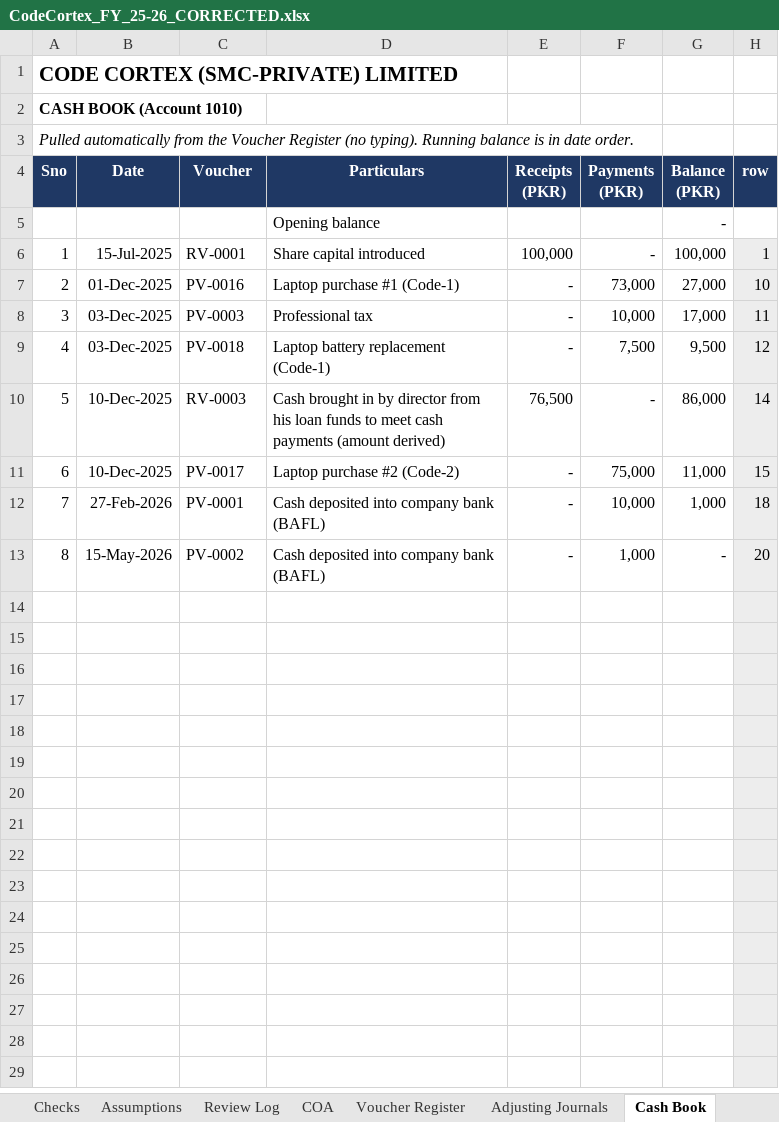
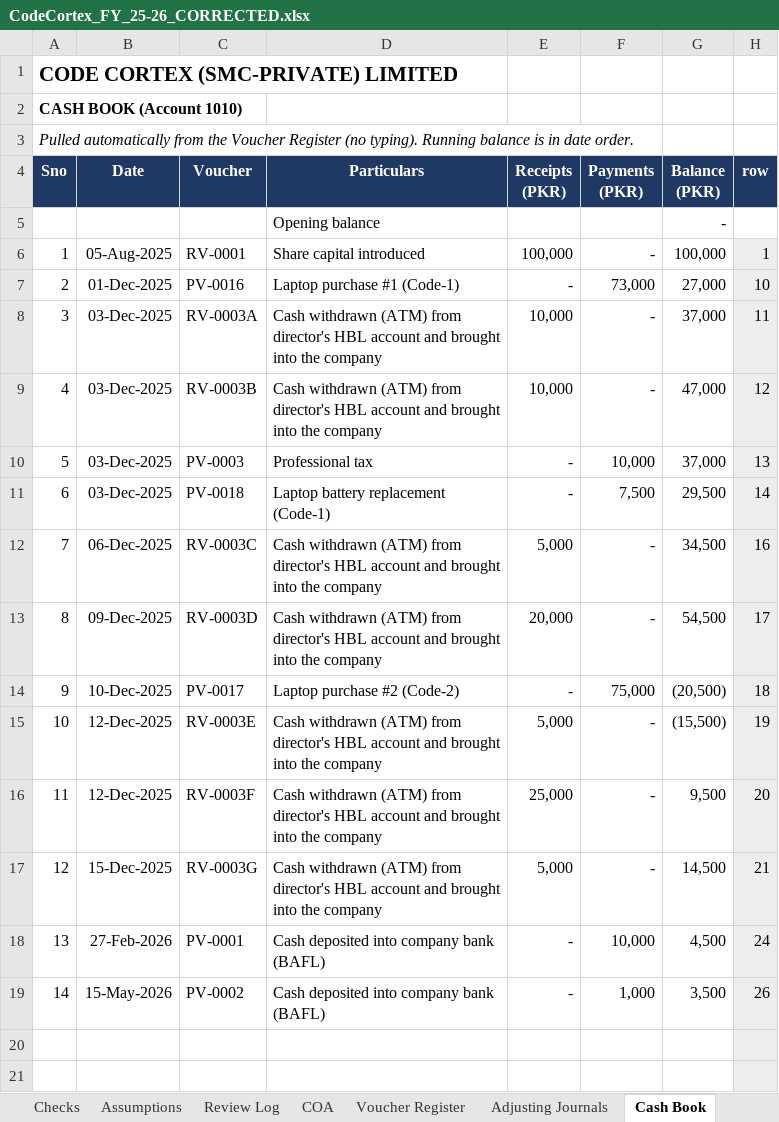
Before and after one commit to CodeCortexDigital/com, an Excel workbook: CodeCortex_FY_25-26_CORRECTED.xlsx, sheet Cash Book, drawn as a sheet; only a part is shown; the shorter side is filled out with more unchanged rows; values as stored, in another font and other column widths than the file's, no borders; removed rows and columns are numbered as before the commit, all else as after; the diff covers the shown part only; the diff names each change by its address in the sheet, - before the commit and + after, or states it on an @@ line.

```diff
--- a/CodeCortex_FY_25-26_CORRECTED.xlsx (sheet Cash Book)
+++ b/CodeCortex_FY_25-26_CORRECTED.xlsx (sheet Cash Book)
-B6 (Date): 15-Jul-2025
+B6 (Date): 05-Aug-2025
-C8 (Voucher): PV-0003
+C8 (Voucher): RV-0003A
-D8 (Particulars): Professional tax
+D8 (Particulars): Cash withdrawn (ATM) from director's HBL account and brought into the company
-E8 (Receipts (PKR)): -
+E8 (Receipts (PKR)): 10,000
-F8 (Payments (PKR)): 10,000
+F8 (Payments (PKR)): -
-G8 (Balance (PKR)): 17,000
+G8 (Balance (PKR)): 37,000
+row 9: 4 | 03-Dec-2025 | RV-0003B | Cash withdrawn (ATM) from director's HBL account and brought into the company | 10,000 | - | 47,000 | 12
+row 10: 5 | 03-Dec-2025 | PV-0003 | Professional tax | - | 10,000 | 37,000 | 13
-A11 (Sno): 4
+A11 (Sno): 6
-G11 (Balance (PKR)): 9,500
+G11 (Balance (PKR)): 29,500
-H11 (row): 12
+H11 (row): 14
-row 10: 5 | 10-Dec-2025 | RV-0003 | Cash brought in by director from his loan funds to meet cash payments (amount derived) | 76,500 | - | 86,000 | 14
+row 12: 7 | 06-Dec-2025 | RV-0003C | Cash withdrawn (ATM) from director's HBL account and brought into the company | 5,000 | - | 34,500 | 16
+row 13: 8 | 09-Dec-2025 | RV-0003D | Cash withdrawn (ATM) from director's HBL account and brought into the company | 20,000 | - | 54,500 | 17
-A14 (Sno): 6
+A14 (Sno): 9
-G14 (Balance (PKR)): 11,000
+G14 (Balance (PKR)): (20,500)
-H14 (row): 15
+H14 (row): 18
+row 15: 10 | 12-Dec-2025 | RV-0003E | Cash withdrawn (ATM) from director's HBL account and brought into the company | 5,000 | - | (15,500) | 19
+row 16: 11 | 12-Dec-2025 | RV-0003F | Cash withdrawn (ATM) from director's HBL account and brought into the company | 25,000 | - | 9,500 | 20
+row 17: 12 | 15-Dec-2025 | RV-0003G | Cash withdrawn (ATM) from director's HBL account and brought into the company | 5,000 | - | 14,500 | 21
-A18 (Sno): 7
+A18 (Sno): 13
-G18 (Balance (PKR)): 1,000
+G18 (Balance (PKR)): 4,500
-H18 (row): 18
+H18 (row): 24
-A19 (Sno): 8
+A19 (Sno): 14
-G19 (Balance (PKR)): -
+G19 (Balance (PKR)): 3,500
-H19 (row): 20
+H19 (row): 26
```
Also changed, not shown: 6 removed rows, 3 edited cells and cell formats elsewhere in this sheet, sheet Voucher Register, sheet Director Funds Held, sheet Checks, sheet Trial Balance, sheet Bank Book, sheet Assumptions, 7 more sheets, formulas that keep their value.
